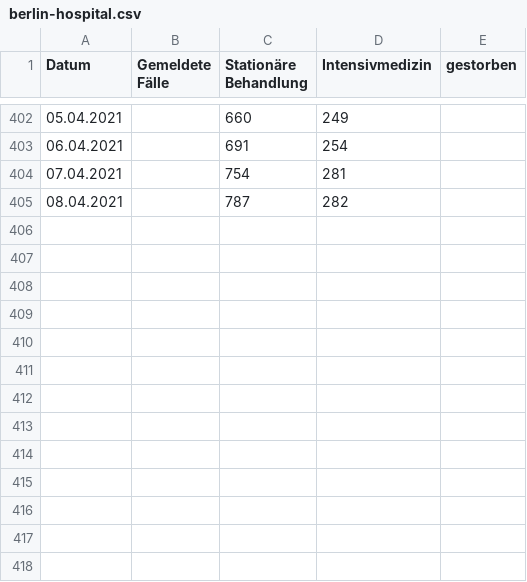
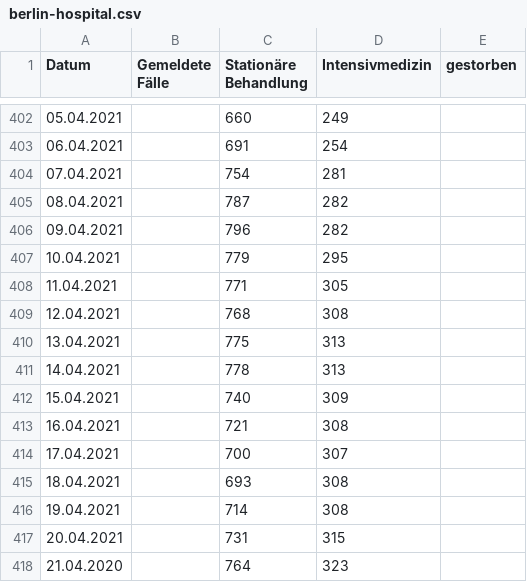
Before and after one commit to matsim-vsp/covid-sim, a CSV file: src/assets/berlin-hospital.csv, drawn as a sheet; only a part is shown, gaps mark what is left out.

Commit message:
force push berlin-hospital.csv

```diff
--- a/src/assets/berlin-hospital.csv
+++ b/src/assets/berlin-hospital.csv
@@ -405 +405,14 @@ Datum,Gemeldete Fälle,Stationäre Behandlung,Intensivmedizin,gestorben
 08.04.2021,,787,282
+09.04.2021,,796,282
+10.04.2021,,779,295
+11.04.2021,,771,305
+12.04.2021,,768,308
+13.04.2021,,775,313
+14.04.2021,,778,313
+15.04.2021,,740,309
+16.04.2021,,721,308
+17.04.2021,,700,307
+18.04.2021,,693,308
+19.04.2021,,714,308
+20.04.2021,,731,315
+21.04.2020,,764,323
```
